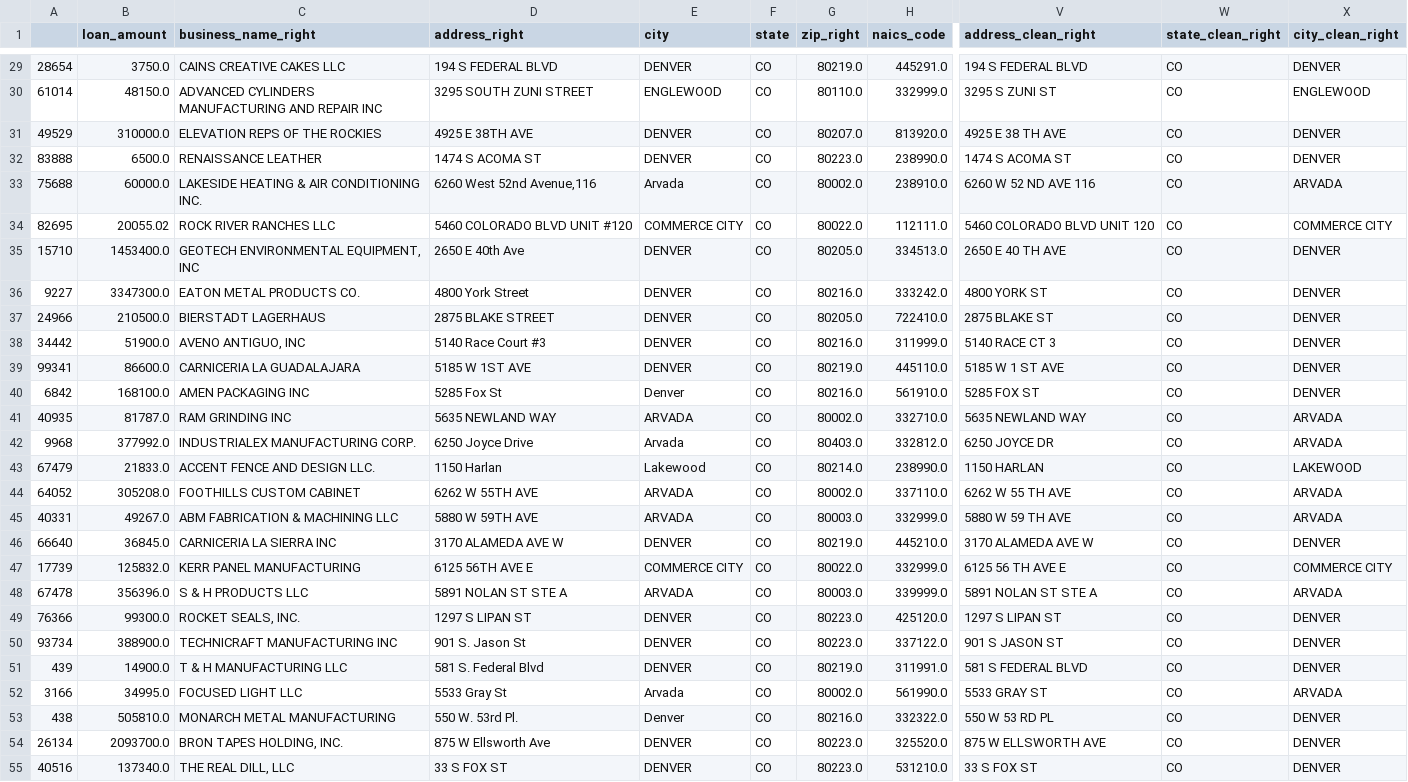
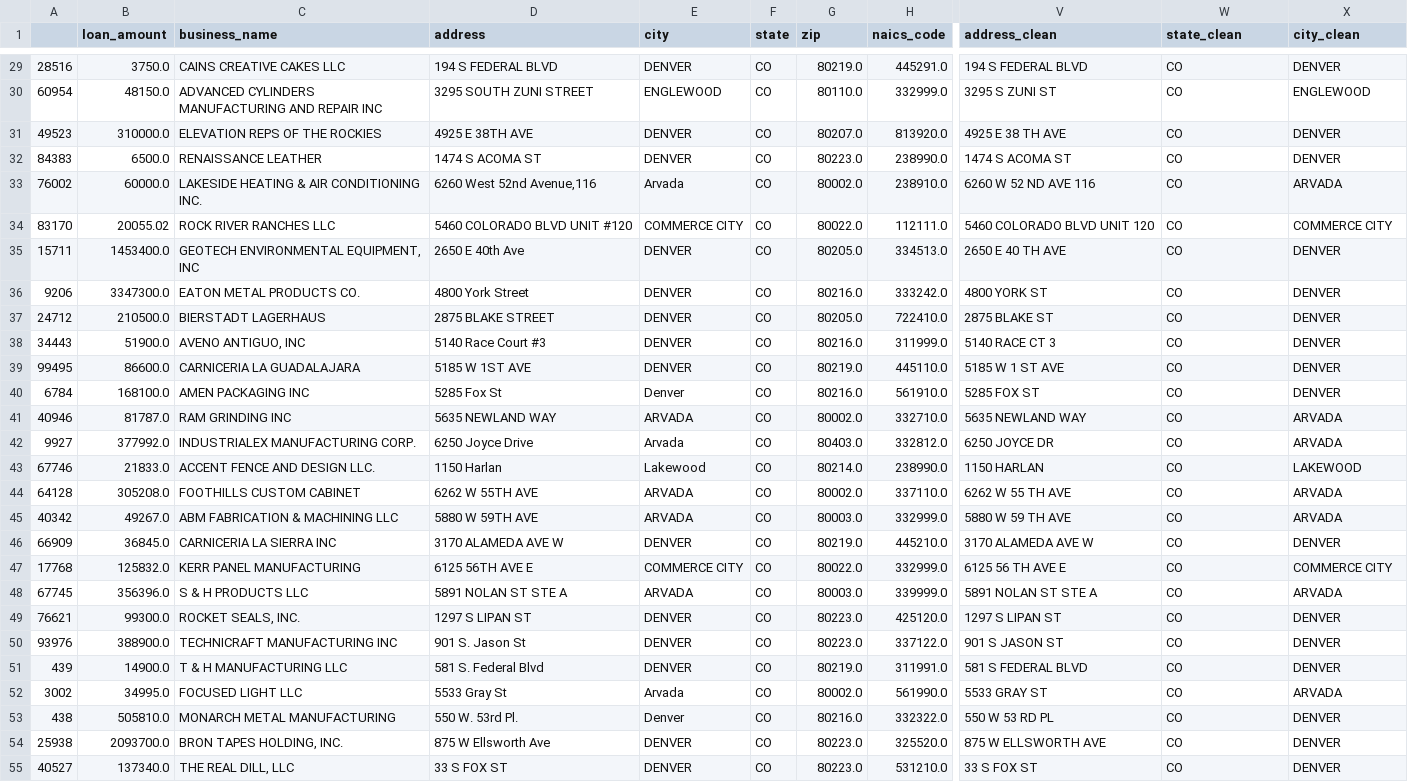
Before and after one commit to kaagaj-bottle/data_link, a CSV file: data/output/matched_df_2.csv, drawn as a sheet; only a part is shown, gaps mark what is left out; the diff covers the shown part only; the diff names each change by its address in the sheet, - before the commit and + after, or states it on an @@ line.

```diff
--- a/data/output/matched_df_2.csv
+++ b/data/output/matched_df_2.csv
-C1: business_name_right
+C1: business_name
-D1: address_right
+D1: address
-G1: zip_right
+G1: zip
-V1: address_clean_right
+V1: address_clean
-W1: state_clean_right
+W1: state_clean
-X1: city_clean_right
+X1: city_clean
-A29: 28654
+A29: 28516
-A30: 61014
+A30: 60954
-A31: 49529
+A31: 49523
-A32: 83888
+A32: 84383
-A33: 75688
+A33: 76002
-A34: 82695
+A34: 83170
-A35: 15710
+A35: 15711
-A36: 9227
+A36: 9206
-A37: 24966
+A37: 24712
-A38: 34442
+A38: 34443
-A39: 99341
+A39: 99495
-A40: 6842
+A40: 6784
-A41: 40935
+A41: 40946
-A42: 9968
+A42: 9927
-A43: 67479
+A43: 67746
-A44: 64052
+A44: 64128
-A45: 40331
+A45: 40342
-A46: 66640
+A46: 66909
-A47: 17739
+A47: 17768
-A48: 67478
+A48: 67745
-A49: 76366
+A49: 76621
-A50: 93734
+A50: 93976
-A52: 3166
+A52: 3002
-A54: 26134
+A54: 25938
-A55: 40516
+A55: 40527
```
Also changed, not shown: 85 edited cells elsewhere in this file, data/output/matched_df_1.csv, data/output/matched_result.csv, 9 other files.
